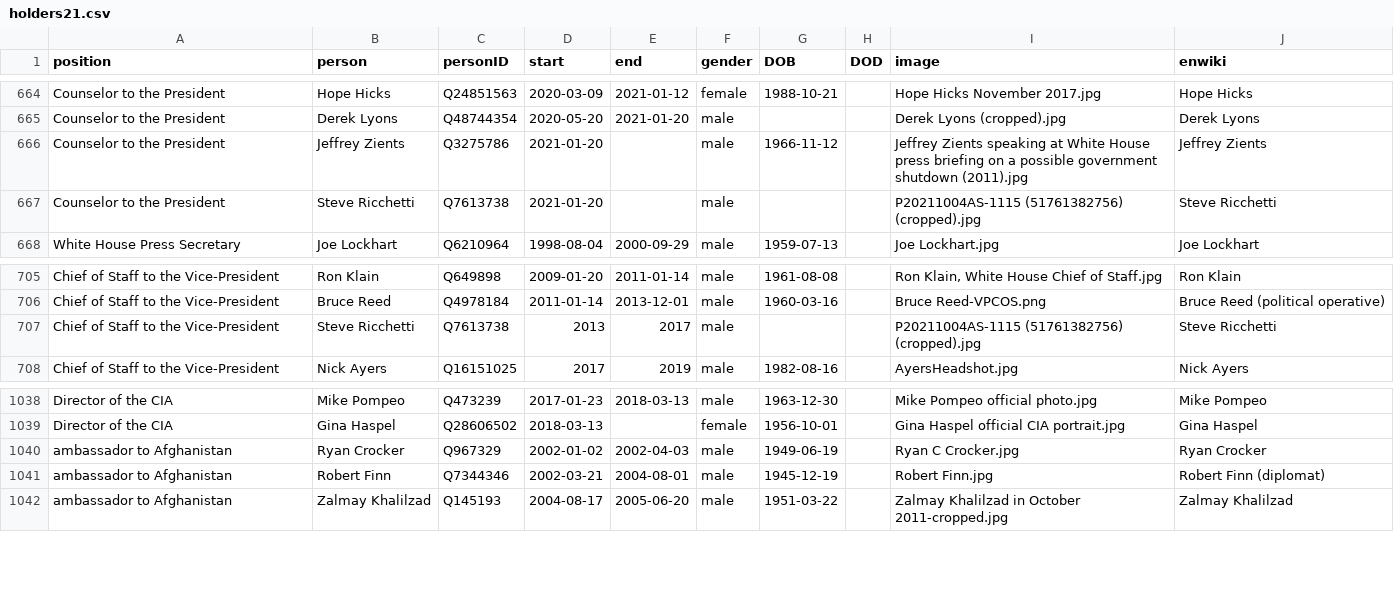
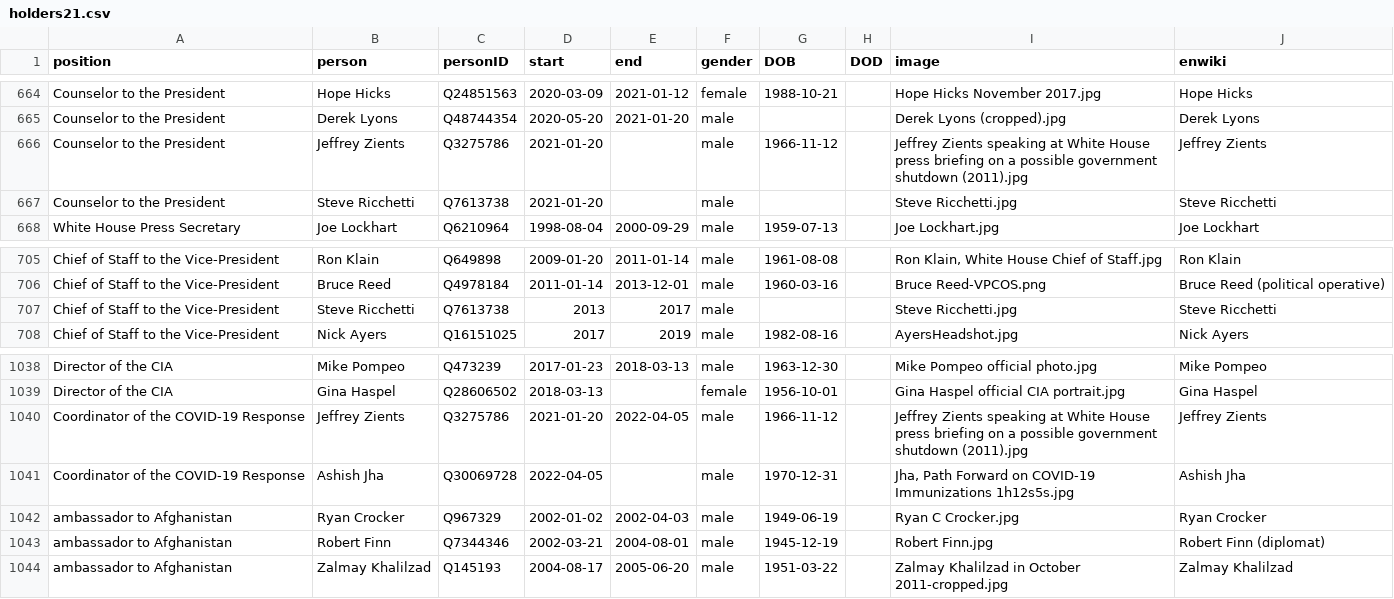
Before and after one commit to every-politician-scrapers/us-cabinet, a CSV file: html/holders21.csv, drawn as a sheet; only a part is shown, gaps mark what is left out.

```diff
--- a/html/holders21.csv
+++ b/html/holders21.csv
@@ -666,3 +666,3 @@ Counselor to the President,Derek Lyons,Q48744354,2020-05-20,2021-01-20,male,,,De
 Counselor to the President,Jeffrey Zients,Q3275786,2021-01-20,,male,1966-11-12,,Jeffrey Zients speaking at White House press briefing on a possible government shutdown (2011).jpg,Jeffrey Zients
-Counselor to the President,Steve Ricchetti,Q7613738,2021-01-20,,male,,,P20211004AS-1115 (51761382756) (cropped).jpg,Steve Ricchetti
+Counselor to the President,Steve Ricchetti,Q7613738,2021-01-20,,male,,,Steve Ricchetti.jpg,Steve Ricchetti
 White House Press Secretary,Joe Lockhart,Q6210964,1998-08-04,2000-09-29,male,1959-07-13,,Joe Lockhart.jpg,Joe Lockhart
@@ -706,3 +706,3 @@ Chief of Staff to the Vice-President,Ron Klain,Q649898,2009-01-20,2011-01-14,mal
 Chief of Staff to the Vice-President,Bruce Reed,Q4978184,2011-01-14,2013-12-01,male,1960-03-16,,Bruce Reed-VPCOS.png,Bruce Reed (political operative)
-Chief of Staff to the Vice-President,Steve Ricchetti,Q7613738,2013,2017,male,,,P20211004AS-1115 (51761382756) (cropped).jpg,Steve Ricchetti
+Chief of Staff to the Vice-President,Steve Ricchetti,Q7613738,2013,2017,male,,,Steve Ricchetti.jpg,Steve Ricchetti
 Chief of Staff to the Vice-President,Nick Ayers,Q16151025,2017,2019,male,1982-08-16,,AyersHeadshot.jpg,Nick Ayers
@@ -1039,2 +1039,4 @@ Director of the CIA,Mike Pompeo,Q473239,2017-01-23,2018-03-13,male,1963-12-30,,M
 Director of the CIA,Gina Haspel,Q28606502,2018-03-13,,female,1956-10-01,,Gina Haspel official CIA portrait.jpg,Gina Haspel
+Coordinator of the COVID-19 Response,Jeffrey Zients,Q3275786,2021-01-20,2022-04-05,male,1966-11-12,,Jeffrey Zients speaking at White House press briefing on a possible government shutdown (2011).jpg,Jeffrey Zients
+Coordinator of the COVID-19 Response,Ashish Jha,Q30069728,2022-04-05,,male,1970-12-31,,"Jha, Path Forward on COVID-19 Immunizations 1h12s5s.jpg",Ashish Jha
 ambassador to Afghanistan,Ryan Crocker,Q967329,2002-01-02,2002-04-03,male,1949-06-19,,Ryan C Crocker.jpg,Ryan Crocker
```
Also changed, not shown: html/family.csv, 1 other file.
